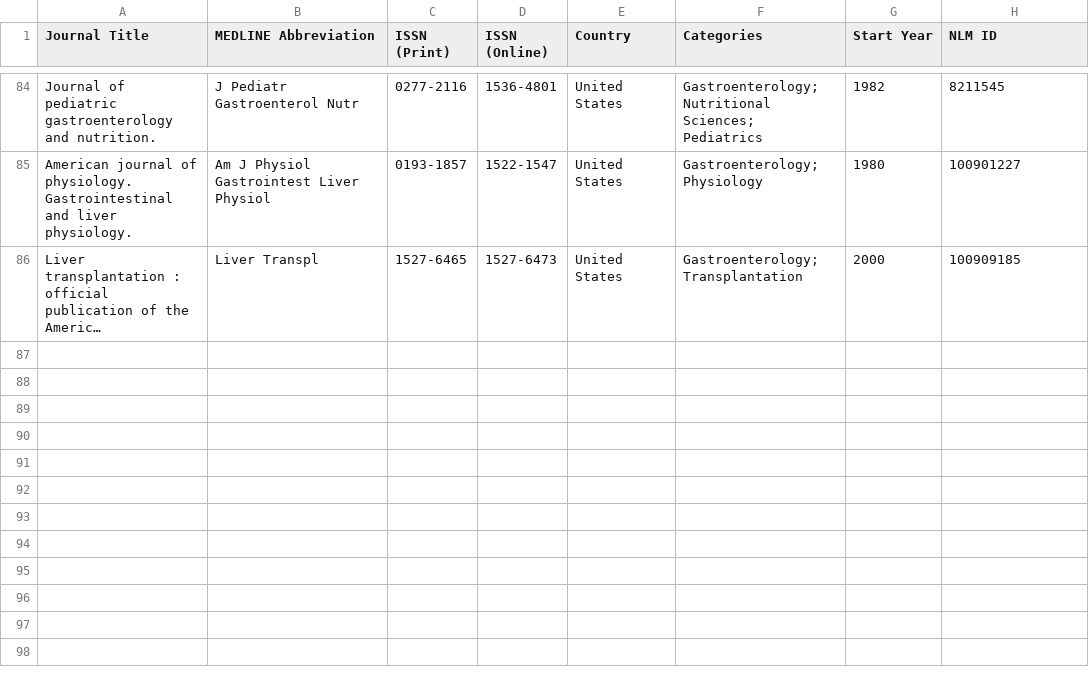
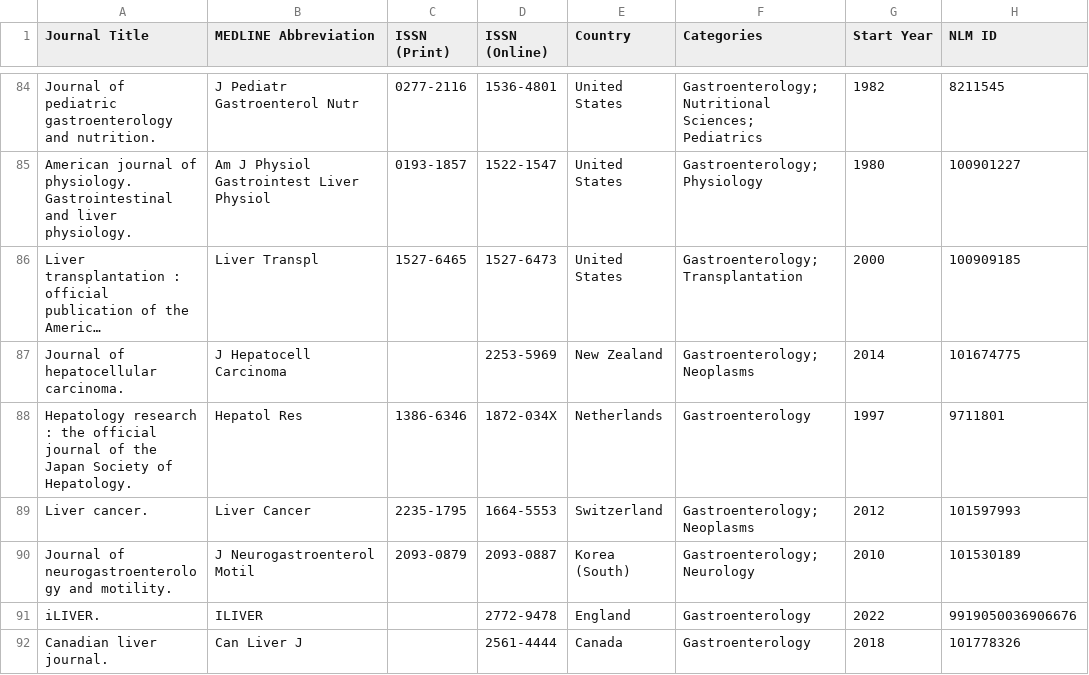
Before and after one commit to Meggers1982/gut-digestive-digest, a CSV file: data/Gastroenterology.csv, drawn as a sheet; only a part is shown, gaps mark what is left out; long unchanged cells end in …; the diff names each change by its address in the sheet, - before the commit and + after, or states it on an @@ line.

```diff
--- a/data/Gastroenterology.csv
+++ b/data/Gastroenterology.csv
+row 87: Journal of hepatocellular carcinoma. | J Hepatocell Carcinoma |  | 2253-5969 | New Zealand | Gastroenterology; Neoplasms | 2014 | 101674775
+row 88: Hepatology research : the official journal of the Japan Society of Hepatology. | Hepatol Res | 1386-6346 | 1872-034X | Netherlands | Gastroenterology | 1997 | 9711801
+row 89: Liver cancer. | Liver Cancer | 2235-1795 | 1664-5553 | Switzerland | Gastroenterology; Neoplasms | 2012 | 101597993
+row 90: Journal of neurogastroenterology and motility. | J Neurogastroenterol Motil | 2093-0879 | 2093-0887 | Korea (South) | Gastroenterology; Neurology | 2010 | 101530189
+row 91: iLIVER. | ILIVER |  | 2772-9478 | England | Gastroenterology | 2022 | 9919050036906676
+row 92: Canadian liver journal. | Can Liver J |  | 2561-4444 | Canada | Gastroenterology | 2018 | 101778326
```
Also changed, not shown: 1 other file.
